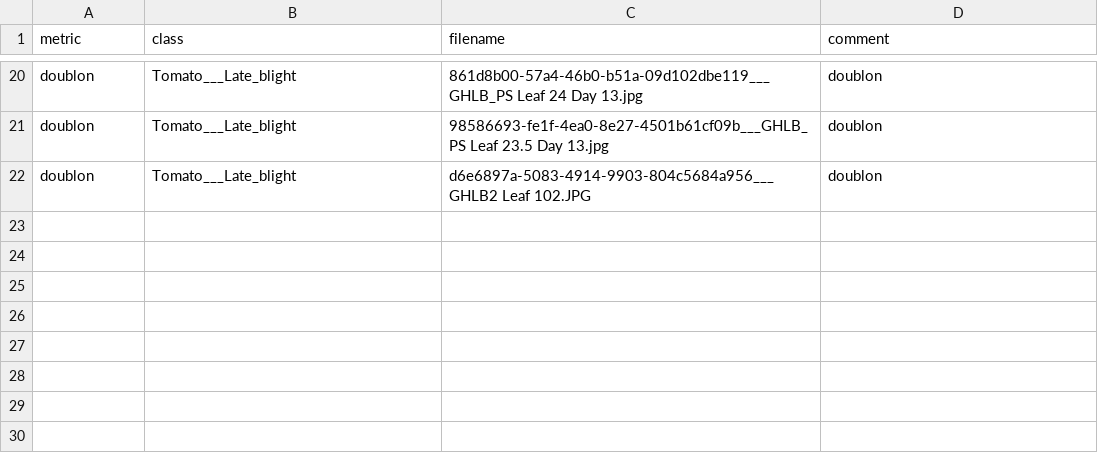
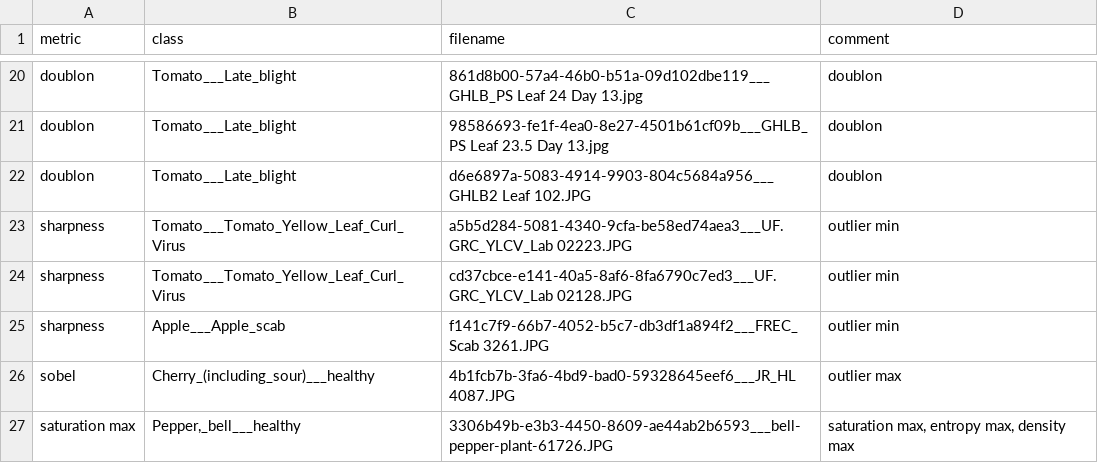
Before and after one commit to frsouto/recoplantes, a CSV file: notebooks/files_to_delete.csv, drawn as a sheet; only a part is shown, gaps mark what is left out; the diff names each change by its address in the sheet, - before the commit and + after, or states it on an @@ line.

Commit message:
ajout d'outliers

```diff
--- a/notebooks/files_to_delete.csv
+++ b/notebooks/files_to_delete.csv
+row 23: sharpness | Tomato___Tomato_Yellow_Leaf_Curl_Virus | a5b5d284-5081-4340-9cfa-be58ed74aea3___UF.GRC_YLCV_Lab 02223.JPG | outlier min
+row 24: sharpness | Tomato___Tomato_Yellow_Leaf_Curl_Virus | cd37cbce-e141-40a5-8af6-8fa6790c7ed3___UF.GRC_YLCV_Lab 02128.JPG | outlier min
+row 25: sharpness | Apple___Apple_scab | f141c7f9-66b7-4052-b5c7-db3df1a894f2___FREC_Scab 3261.JPG | outlier min
+row 26: sobel | Cherry_(including_sour)___healthy | 4b1fcb7b-3fa6-4bd9-bad0-59328645eef6___JR_HL 4087.JPG | outlier max
+row 27: saturation max | Pepper,_bell___healthy | 3306b49b-e3b3-4450-8609-ae44ab2b6593___bell-pepper-plant-61726.JPG | saturation max, entropy max, density max
```
